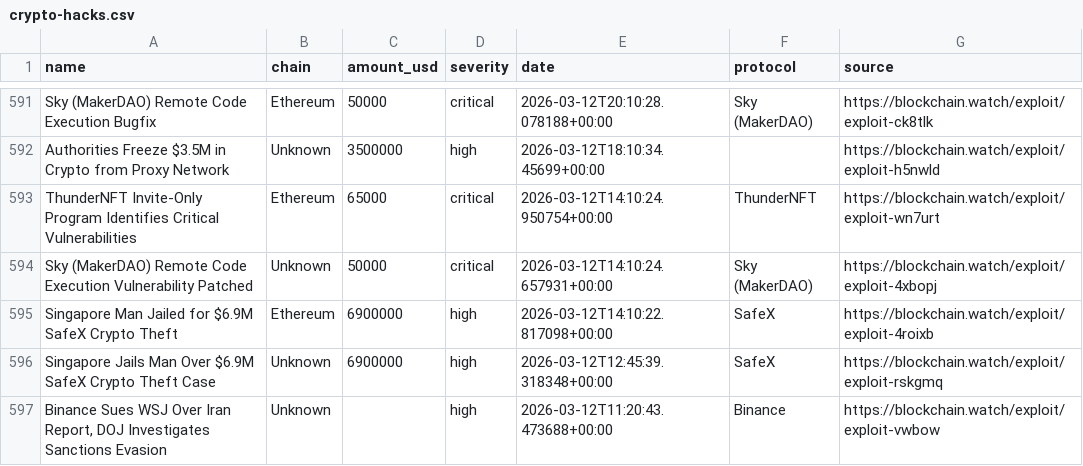
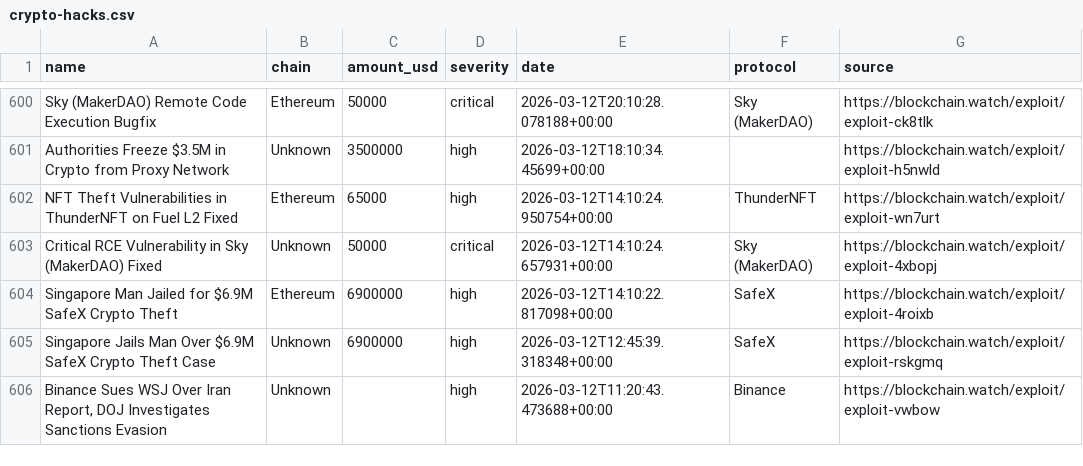
Before and after one commit to Blockchainwatch/blockchain-intelligence-datasets, a CSV file: crypto-hacks.csv, drawn as a sheet; only a part is shown, gaps mark what is left out; the diff covers the shown part only.

```diff
--- a/crypto-hacks.csv
+++ b/crypto-hacks.csv
@@ -592,4 +601,4 @@ Sky (MakerDAO) Remote Code Execution Bugfix,Ethereum,50000,critical,2026-03-12T2
 Authorities Freeze $3.5M in Crypto from Proxy Network,Unknown,3500000,high,2026-03-12T18:10:34.45699+00:00,,https://blockchain.watch/exploit/exploit-h5nwld
-ThunderNFT Invite-Only Program Identifies Critical Vulnerabilities,Ethereum,65000,critical,2026-03-12T14:10:24.950754+00:00,ThunderNFT,https://blockchain.watch/exploit/exploit-wn7urt
-Sky (MakerDAO) Remote Code Execution Vulnerability Patched,Unknown,50000,critical,2026-03-12T14:10:24.657931+00:00,Sky (MakerDAO),https://blockchain.watch/exploit/exploit-4xbopj
+NFT Theft Vulnerabilities in ThunderNFT on Fuel L2 Fixed,Ethereum,65000,high,2026-03-12T14:10:24.950754+00:00,ThunderNFT,https://blockchain.watch/exploit/exploit-wn7urt
+Critical RCE Vulnerability in Sky (MakerDAO) Fixed,Unknown,50000,critical,2026-03-12T14:10:24.657931+00:00,Sky (MakerDAO),https://blockchain.watch/exploit/exploit-4xbopj
 Singapore Man Jailed for $6.9M SafeX Crypto Theft,Ethereum,6900000,high,2026-03-12T14:10:22.817098+00:00,SafeX,https://blockchain.watch/exploit/exploit-4roixb
```
Also changed, not shown: 10 added rows, 10 removed rows and 22 edited cells elsewhere in this file.
